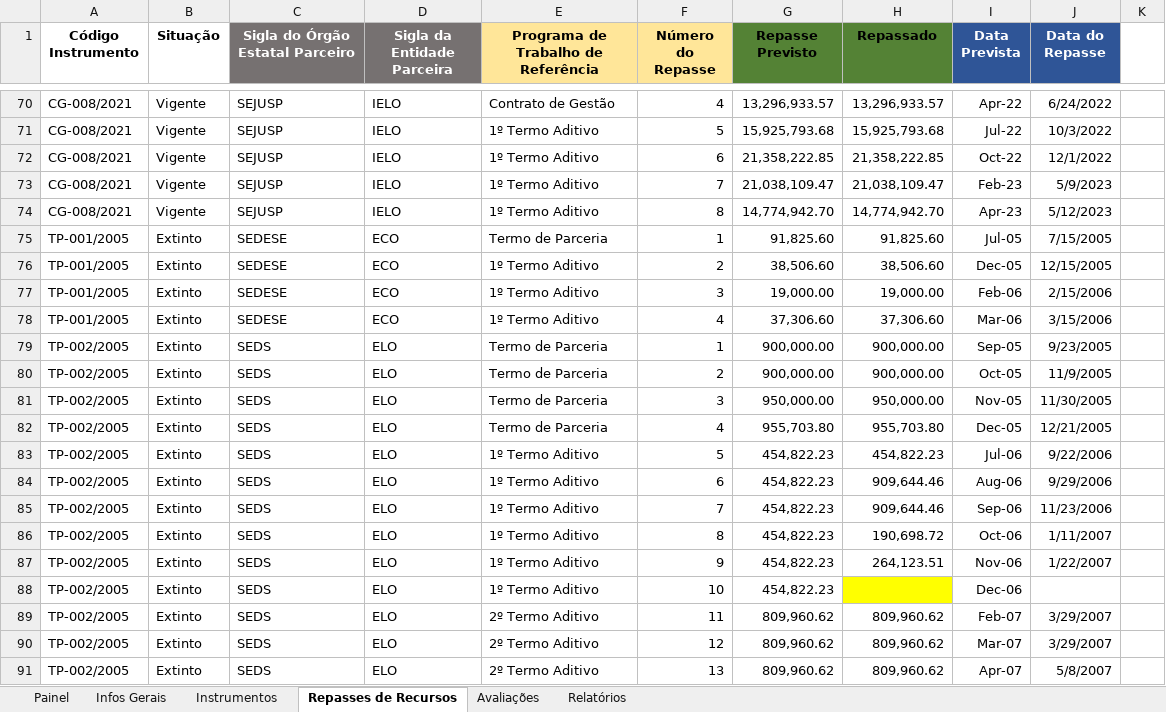
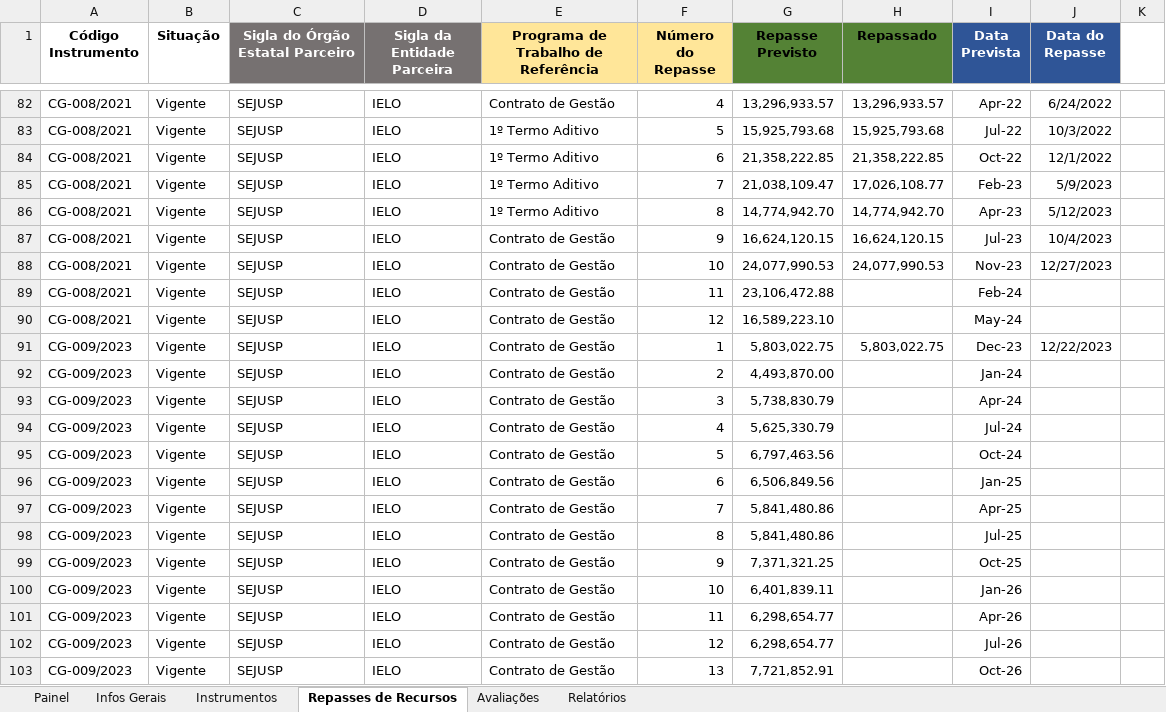
Before and after one commit to transparencia-mg/termos-parceria-contratos-gestao, an Excel workbook: upload/Sistema Gerencial.xlsx, sheet Repasses de Recursos, drawn as a sheet; only a part is shown, gaps mark what is left out; the shorter side is filled out with more unchanged rows; values as stored, in another font and other column widths than the file's, no borders; addresses are those after the commit; the diff covers the shown part only; the diff names each change by its address in the sheet, - before the commit and + after, or states it on an @@ line.

```diff
--- a/upload/Sistema Gerencial.xlsx (sheet Repasses de Recursos)
+++ b/upload/Sistema Gerencial.xlsx (sheet Repasses de Recursos)
-H85 (Repassado): 21,038,109.47
+H85 (Repassado): 17,026,108.77
+row 87: CG-008/2021 | Vigente | SEJUSP | IELO | Contrato de Gestão | 9 | 16,624,120.15 | 16,624,120.15 | Jul-23 | 10/4/2023
+row 88: CG-008/2021 | Vigente | SEJUSP | IELO | Contrato de Gestão | 10 | 24,077,990.53 | 24,077,990.53 | Nov-23 | 12/27/2023
+row 89: CG-008/2021 | Vigente | SEJUSP | IELO | Contrato de Gestão | 11 | 23,106,472.88 |  | Feb-24
+row 90: CG-008/2021 | Vigente | SEJUSP | IELO | Contrato de Gestão | 12 | 16,589,223.10 |  | May-24
+row 91: CG-009/2023 | Vigente | SEJUSP | IELO | Contrato de Gestão | 1 | 5,803,022.75 | 5,803,022.75 | Dec-23 | 12/22/2023
+row 92: CG-009/2023 | Vigente | SEJUSP | IELO | Contrato de Gestão | 2 | 4,493,870.00 |  | Jan-24
+row 93: CG-009/2023 | Vigente | SEJUSP | IELO | Contrato de Gestão | 3 | 5,738,830.79 |  | Apr-24
+row 94: CG-009/2023 | Vigente | SEJUSP | IELO | Contrato de Gestão | 4 | 5,625,330.79 |  | Jul-24
+row 95: CG-009/2023 | Vigente | SEJUSP | IELO | Contrato de Gestão | 5 | 6,797,463.56 |  | Oct-24
+row 96: CG-009/2023 | Vigente | SEJUSP | IELO | Contrato de Gestão | 6 | 6,506,849.56 |  | Jan-25
+row 97: CG-009/2023 | Vigente | SEJUSP | IELO | Contrato de Gestão | 7 | 5,841,480.86 |  | Apr-25
+row 98: CG-009/2023 | Vigente | SEJUSP | IELO | Contrato de Gestão | 8 | 5,841,480.86 |  | Jul-25
+row 99: CG-009/2023 | Vigente | SEJUSP | IELO | Contrato de Gestão | 9 | 7,371,321.25 |  | Oct-25
+row 100: CG-009/2023 | Vigente | SEJUSP | IELO | Contrato de Gestão | 10 | 6,401,839.11 |  | Jan-26
+row 101: CG-009/2023 | Vigente | SEJUSP | IELO | Contrato de Gestão | 11 | 6,298,654.77 |  | Apr-26
+row 102: CG-009/2023 | Vigente | SEJUSP | IELO | Contrato de Gestão | 12 | 6,298,654.77 |  | Jul-26
+row 103: CG-009/2023 | Vigente | SEJUSP | IELO | Contrato de Gestão | 13 | 7,721,852.91 |  | Oct-26
```
Also changed, not shown: 69 added rows and 77 edited cells elsewhere in this sheet, sheet Relatórios, sheet Instrumentos, sheet Avaliações, sheet Infos Gerais, sheet Painel, formulas that keep their value, hidden cells.
